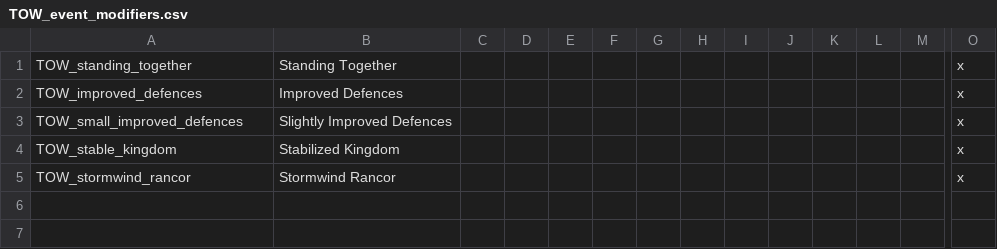
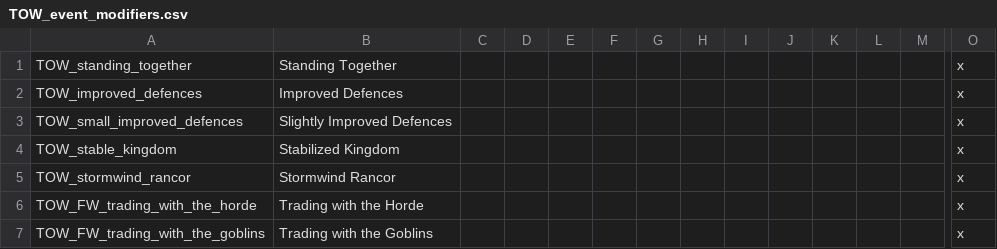
Before and after one commit to blackdragonTOW/Tides-of-Warcraft, a CSV file: localisation/TOW_event_modifiers.csv, drawn as a sheet; only a part is shown, gaps mark what is left out; rows hold the shown columns only; the diff names each change by its address in the sheet, - before the commit and + after, or states it on an @@ line.

Commit message:
Added introductory first war events. Fixed CoA for void group. Added credits file.

```diff
--- a/localisation/TOW_event_modifiers.csv
+++ b/localisation/TOW_event_modifiers.csv
+row 6: TOW_FW_trading_with_the_horde | Trading with the Horde |  |  |  |  |  |  |  |  |  |  |  | x
+row 7: TOW_FW_trading_with_the_goblins | Trading with the Goblins |  |  |  |  |  |  |  |  |  |  |  | x
```
Also changed, not shown: 16 other files.
